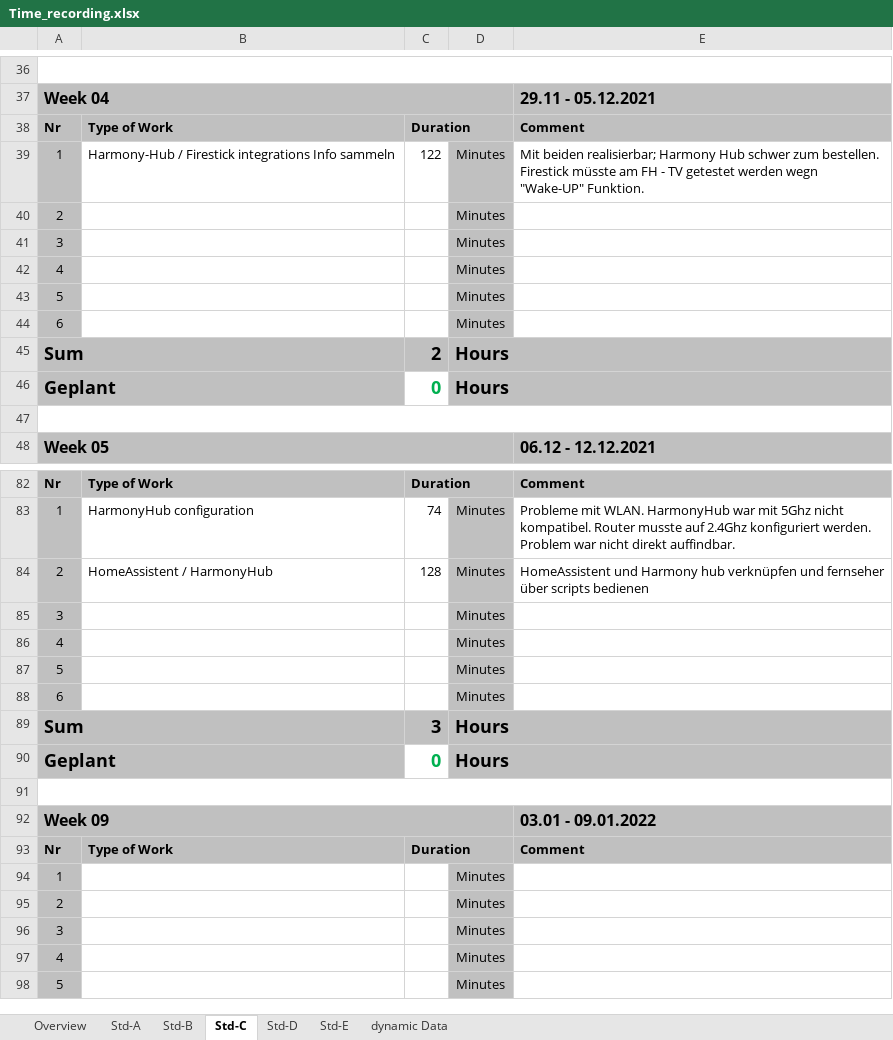
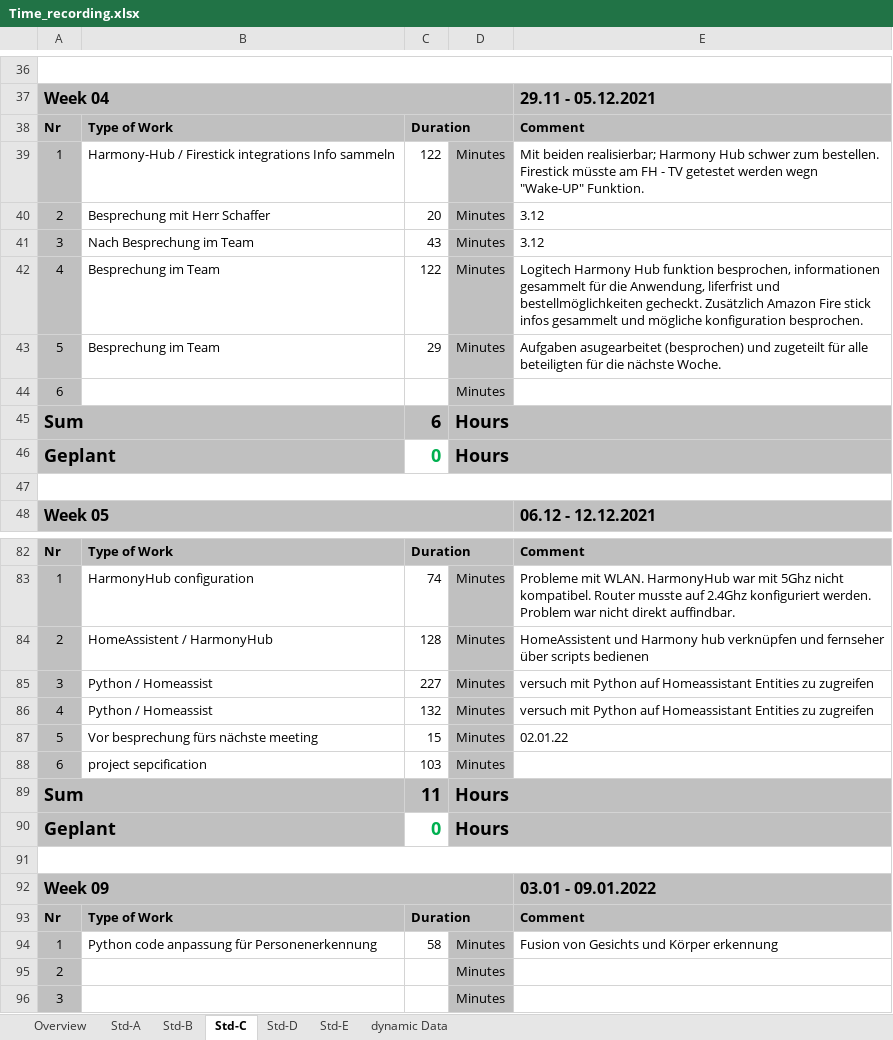
Before and after one commit to abdo643-HULK/Home-Automation-Sem3, an Excel workbook: Documentation/ProjectDocumentation/Time_recording.xlsx, sheet Std-C, drawn as a sheet; only a part is shown, gaps mark what is left out; the shorter side is filled out with more unchanged rows; values as stored, in another font and other column widths than the file's, no borders; the diff covers the shown part only; the diff names each change by its address in the sheet, - before the commit and + after, or states it on an @@ line.

```diff
--- a/Documentation/ProjectDocumentation/Time_recording.xlsx (sheet Std-C)
+++ b/Documentation/ProjectDocumentation/Time_recording.xlsx (sheet Std-C)
-B40: (empty)
+B40: Besprechung mit Herr Schaffer
-C40: (empty)
+C40: 20
-E40:E41: (empty)
+E40:E41: 3.12
-B41: (empty)
+B41: Nach Besprechung im Team
-C41: (empty)
+C41: 43
-B42:B43: (empty)
+B42:B43: Besprechung im Team
-C42: (empty)
+C42: 122
-E42: (empty)
+E42: Logitech Harmony Hub funktion besprochen, informationen gesammelt für die Anwendung, liferfrist und bestellmöglichkeiten gecheckt. Zusätzlich Amazon Fire stick infos gesammelt und mögliche konfiguration besprochen.
-C43: (empty)
+C43: 29
-E43: (empty)
+E43: Aufgaben asugearbeitet (besprochen) und zugeteilt für alle beteiligten für die nächste Woche.
-C45: 2
+C45: 6
-B85:B86: (empty)
+B85:B86: Python / Homeassist
-C85: (empty)
+C85: 227
-E85:E86: (empty)
+E85:E86: versuch mit Python auf Homeassistant Entities zu zugreifen
-C86: (empty)
+C86: 132
-B87: (empty)
+B87: Vor besprechung fürs nächste meeting
-C87: (empty)
+C87: 15
-E87: (empty)
+E87: 02.01.22
-B88: (empty)
+B88: project sepcification
-C88: (empty)
+C88: 103
-C89: 3
+C89: 11
-B94: (empty)
+B94: Python code anpassung für Personenerkennung
-C94: (empty)
+C94: 58
-E94: (empty)
+E94: Fusion von Gesichts und Körper erkennung
```
Also changed, not shown: 34 edited cells elsewhere in this sheet, sheet Std-B, sheet Overview, sheet Std-A, 2 other files.
